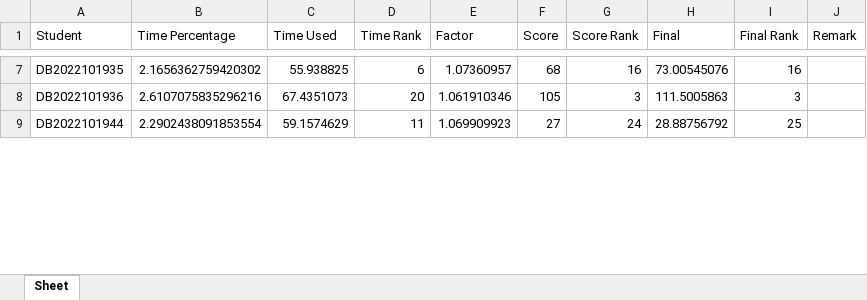
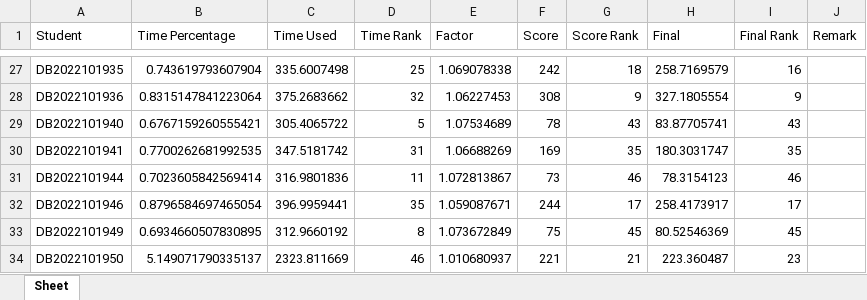
Before and after one commit to zmydsg/Python_experimental_course, an Excel workbook: Reversi/time.xlsx, sheet Sheet, drawn as a sheet; only a part is shown, gaps mark what is left out; values as stored, in another font and other column widths than the file's, no cell formats; addresses are those after the commit; the diff covers the shown part only; the diff names each change by its address in the sheet, - before the commit and + after, or states it on an @@ line.

```diff
--- a/Reversi/time.xlsx (sheet Sheet)
+++ b/Reversi/time.xlsx (sheet Sheet)
-B27 (Time Percentage): 2.1656362759420302
+B27 (Time Percentage): 0.743619793607904
-C27 (Time Used): 55.938825
+C27 (Time Used): 335.6007498
-D27 (Time Rank): 6
+D27 (Time Rank): 25
-E27 (Factor): 1.07360957
+E27 (Factor): 1.069078338
-F27 (Score): 68
+F27 (Score): 242
-G27 (Score Rank): 16
+G27 (Score Rank): 18
-H27 (Final): 73.00545076
+H27 (Final): 258.7169579
-B28 (Time Percentage): 2.6107075835296216
+B28 (Time Percentage): 0.8315147841223064
-C28 (Time Used): 67.4351073
+C28 (Time Used): 375.2683662
-D28 (Time Rank): 20
+D28 (Time Rank): 32
-E28 (Factor): 1.061910346
+E28 (Factor): 1.06227453
-F28 (Score): 105
+F28 (Score): 308
-G28 (Score Rank): 3
+G28 (Score Rank): 9
-H28 (Final): 111.5005863
+H28 (Final): 327.1805554
-I28 (Final Rank): 3
+I28 (Final Rank): 9
+row 29: DB2022101940 | 0.6767159260555421 | 305.4065722 | 5 | 1.07534689 | 78 | 43 | 83.87705741 | 43
+row 30: DB2022101941 | 0.7700262681992535 | 347.5181742 | 31 | 1.06688269 | 169 | 35 | 180.3031747 | 35
-B31 (Time Percentage): 2.2902438091853554
+B31 (Time Percentage): 0.7023605842569414
-C31 (Time Used): 59.1574629
+C31 (Time Used): 316.9801836
-E31 (Factor): 1.069909923
+E31 (Factor): 1.072813867
-F31 (Score): 27
+F31 (Score): 73
-G31 (Score Rank): 24
+G31 (Score Rank): 46
-H31 (Final): 28.88756792
+H31 (Final): 78.3154123
-I31 (Final Rank): 25
+I31 (Final Rank): 46
+row 32: DB2022101946 | 0.8796584697465054 | 396.9959441 | 35 | 1.059087671 | 244 | 17 | 258.4173917 | 17
+row 33: DB2022101949 | 0.6934660507830895 | 312.9660192 | 8 | 1.073672849 | 75 | 45 | 80.52546369 | 45
+row 34: DB2022101950 | 5.149071790335137 | 2323.811669 | 46 | 1.010680937 | 221 | 21 | 223.360487 | 23
```
Also changed, not shown: 48 added rows and 174 edited cells elsewhere in this sheet, cell formats, formulas that keep their value, Reversi/sample.xlsx, 55 other files.
